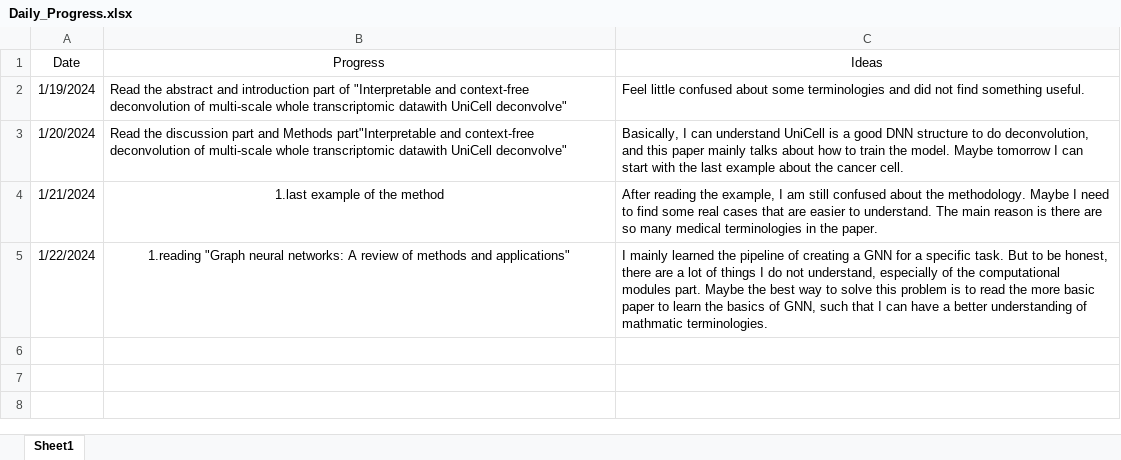
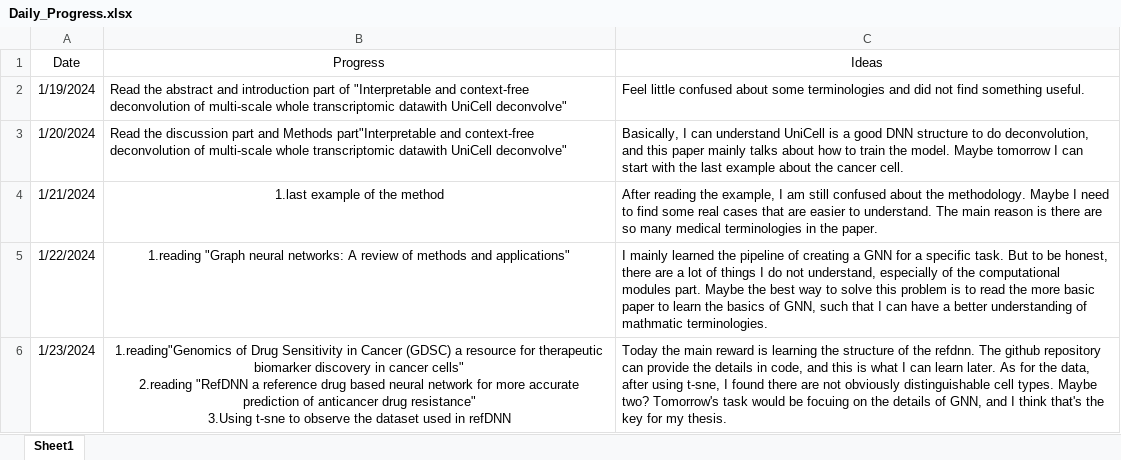
Before and after one commit to yj313155521/Master-Thesis, an Excel workbook: Daily_Progress.xlsx, sheet Sheet1, drawn as a sheet; values as stored, in another font and other column widths than the file's, no borders; ↵ is a line break in a cell; the diff names each change by its address in the sheet, - before the commit and + after, or states it on an @@ line.

```diff
--- a/Daily_Progress.xlsx (sheet Sheet1)
+++ b/Daily_Progress.xlsx (sheet Sheet1)
+row 6: 1/23/2024 | 1.reading"Genomics of Drug Sensitivity in Cancer (GDSC) a resource for therapeutic biomarker discovery in cancer cells" ↵ 2.reading "RefDNN a reference drug based neural network for more accurate prediction of anticancer drug resistance" ↵ 3.Using t-sne to observe the dataset used in refDNN | Today the main reward is learning the structure of the refdnn. The github repository can provide the details in code, and this is what I can learn later. As for the data, after using t-sne, I found there are not obviously distinguishable cell types. Maybe two? Tomorrow's task would be focuing on the details of GNN, and I think that's the key for my thesis.
```
Also changed, not shown: 13 other files.
